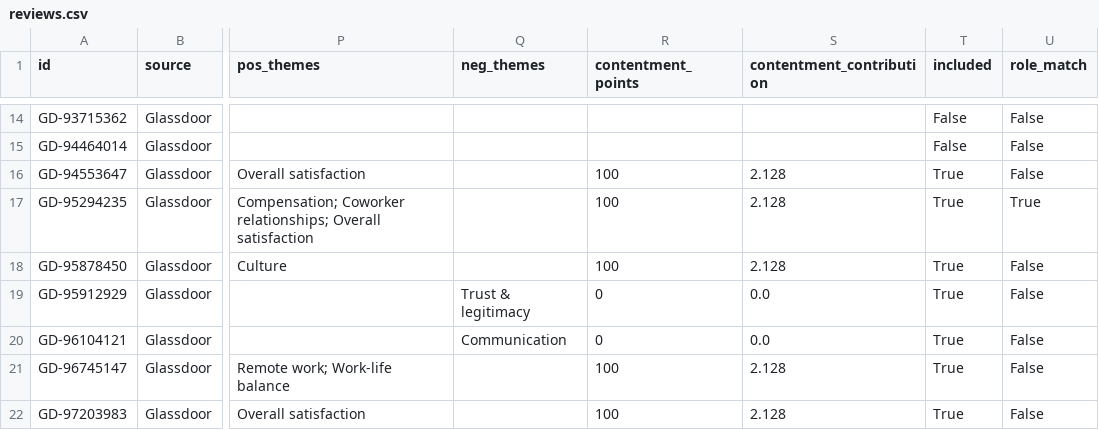
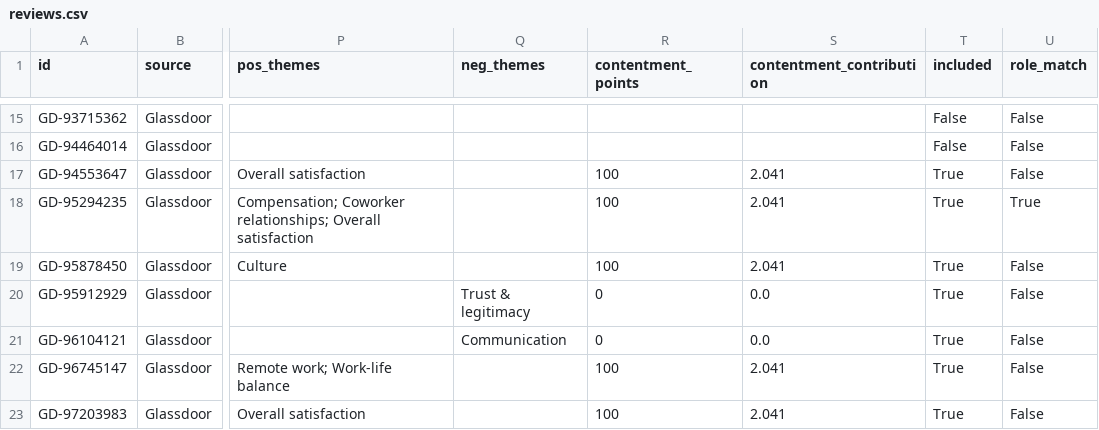
Before and after one commit to mishaf714/miniature-system, a CSV file: data/reviews.csv, drawn as a sheet; only a part is shown, gaps mark what is left out; addresses are those after the commit; the diff covers the shown part only; the diff names each change by its address in the sheet, - before the commit and + after, or states it on an @@ line.

```diff
--- a/data/reviews.csv
+++ b/data/reviews.csv
-S17:S19 (contentment_contribution): 2.128
+S17:S19 (contentment_contribution): 2.041
-S22:S23 (contentment_contribution): 2.128
+S22:S23 (contentment_contribution): 2.041
```
Also changed, not shown: 2 added rows and 26 edited cells elsewhere in this file, 6 other files.
